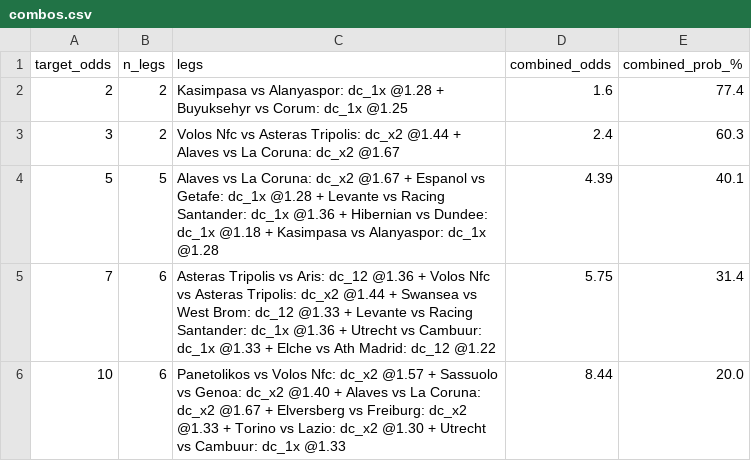
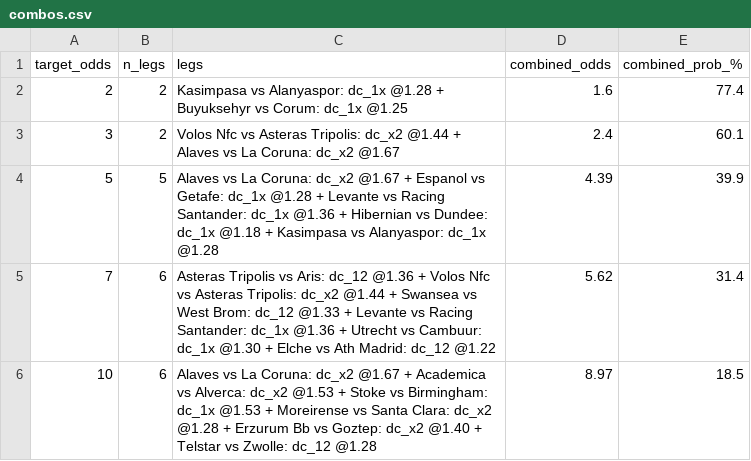
Before and after one commit to tonticha9/Prediction-picks, a CSV file: data/combos.csv, drawn as a sheet.

```diff
--- a/data/combos.csv
+++ b/data/combos.csv
@@ -2,5 +2,5 @@ target_odds,n_legs,legs,combined_odds,combined_prob_%
 2,2,Kasimpasa vs Alanyaspor: dc_1x @1.28 + Buyuksehyr vs Corum: dc_1x @1.25,1.6,77.4
-3,2,Volos Nfc vs Asteras Tripolis: dc_x2 @1.44 + Alaves vs La Coruna: dc_x2 @1.67,2.4,60.3
-5,5,Alaves vs La Coruna: dc_x2 @1.67 + Espanol vs Getafe: dc_1x @1.28 + Levante vs Racing Santander: dc_1x @1.36 + Hibernian vs Dundee: dc_1x @1.18 + Kasimpasa vs Alanyaspor: dc_1x @1.28,4.39,40.1
-7,6,Asteras Tripolis vs Aris: dc_12 @1.36 + Volos Nfc vs Asteras Tripolis: dc_x2 @1.44 + Swansea vs West Brom: dc_12 @1.33 + Levante vs Racing Santander: dc_1x @1.36 + Utrecht vs Cambuur: dc_1x @1.33 + Elche vs Ath Madrid: dc_12 @1.22,5.75,31.4
-10,6,Panetolikos vs Volos Nfc: dc_x2 @1.57 + Sassuolo vs Genoa: dc_x2 @1.40 + Alaves vs La Coruna: dc_x2 @1.67 + Elversberg vs Freiburg: dc_x2 @1.33 + Torino vs Lazio: dc_x2 @1.30 + Utrecht vs Cambuur: dc_1x @1.33,8.44,20.0
+3,2,Volos Nfc vs Asteras Tripolis: dc_x2 @1.44 + Alaves vs La Coruna: dc_x2 @1.67,2.4,60.1
+5,5,Alaves vs La Coruna: dc_x2 @1.67 + Espanol vs Getafe: dc_1x @1.28 + Levante vs Racing Santander: dc_1x @1.36 + Hibernian vs Dundee: dc_1x @1.18 + Kasimpasa vs Alanyaspor: dc_1x @1.28,4.39,39.9
+7,6,Asteras Tripolis vs Aris: dc_12 @1.36 + Volos Nfc vs Asteras Tripolis: dc_x2 @1.44 + Swansea vs West Brom: dc_12 @1.33 + Levante vs Racing Santander: dc_1x @1.36 + Utrecht vs Cambuur: dc_1x @1.30 + Elche vs Ath Madrid: dc_12 @1.22,5.62,31.4
+10,6,Alaves vs La Coruna: dc_x2 @1.67 + Academica vs Alverca: dc_x2 @1.53 + Stoke vs Birmingham: dc_1x @1.53 + Moreirense vs Santa Clara: dc_x2 @1.28 + Erzurum Bb vs Goztep: dc_x2 @1.40 + Telstar vs Zwolle: dc_12 @1.28,8.97,18.5
```
Also changed, not shown: data/value_bets.csv, shadow/health_log.csv, 4 other files.
